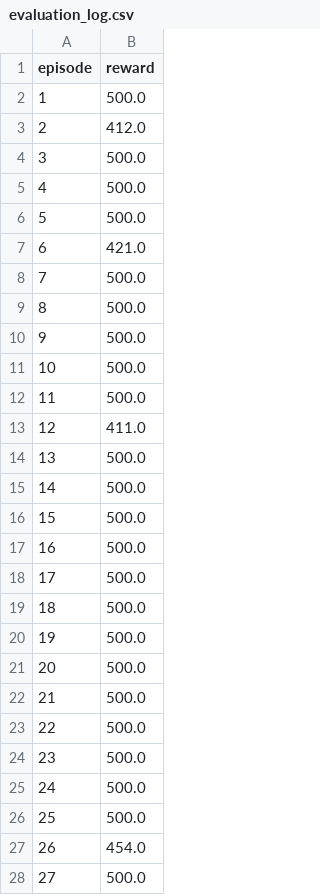
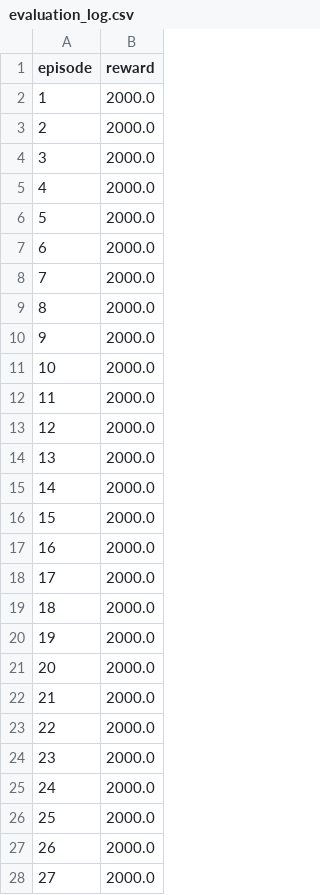
Before and after one commit to JessicaHenson01/dqn, a CSV file: logs/evaluation_log.csv, drawn as a sheet; only a part is shown; the diff covers the shown part only.

```diff
--- a/logs/evaluation_log.csv
+++ b/logs/evaluation_log.csv
@@ -1,28 +1,28 @@
 episode,reward
-1,500.0
-2,412.0
-3,500.0
-4,500.0
-5,500.0
-6,421.0
-7,500.0
-8,500.0
-9,500.0
-10,500.0
-11,500.0
-12,411.0
-13,500.0
-14,500.0
-15,500.0
-16,500.0
-17,500.0
-18,500.0
-19,500.0
-20,500.0
-21,500.0
-22,500.0
-23,500.0
-24,500.0
-25,500.0
-26,454.0
-27,500.0
+1,2000.0
+2,2000.0
+3,2000.0
+4,2000.0
+5,2000.0
+6,2000.0
+7,2000.0
+8,2000.0
+9,2000.0
+10,2000.0
+11,2000.0
+12,2000.0
+13,2000.0
+14,2000.0
+15,2000.0
+16,2000.0
+17,2000.0
+18,2000.0
+19,2000.0
+20,2000.0
+21,2000.0
+22,2000.0
+23,2000.0
+24,2000.0
+25,2000.0
+26,2000.0
+27,2000.0
```
Also changed, not shown: 76 edited cells elsewhere in this file, logs/training_log.csv, 3 other files.
